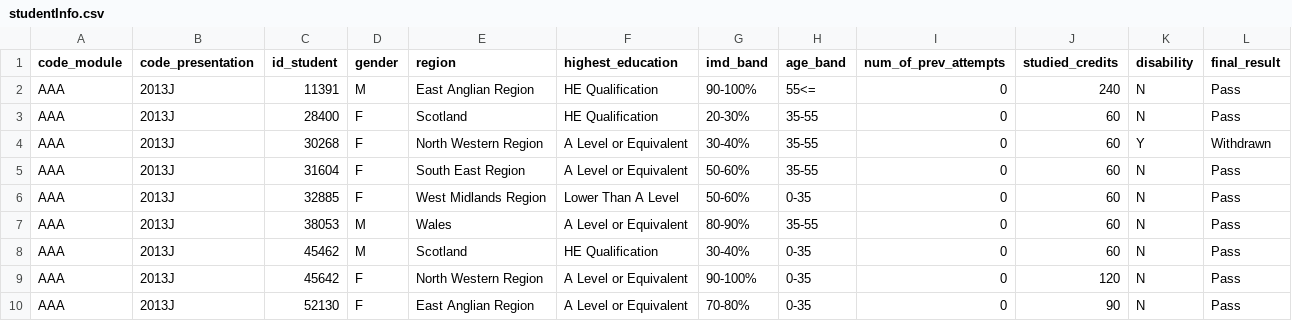
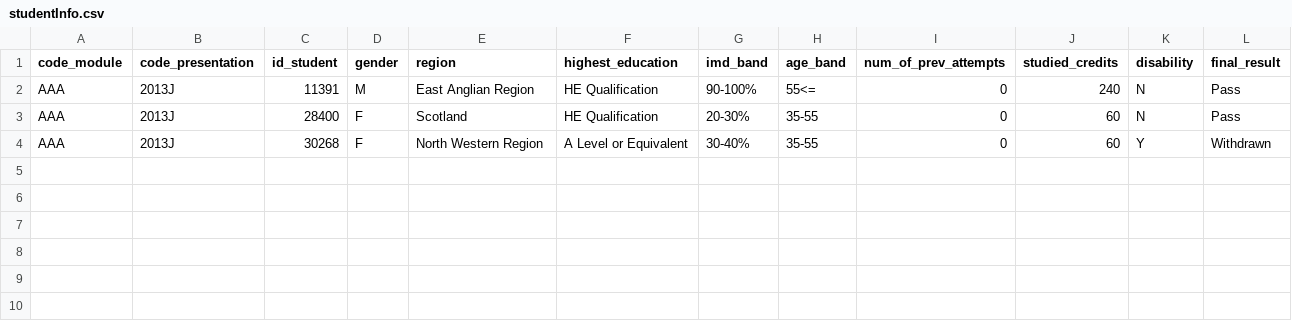
Before and after one commit to sohskd/big-data-engineering, a CSV file: data/VLEData/studentInfo.csv, drawn as a sheet; the diff names each change by its address in the sheet, - before the commit and + after, or states it on an @@ line.

```diff
--- a/data/VLEData/studentInfo.csv
+++ b/data/VLEData/studentInfo.csv
-row 5: AAA | 2013J | 31604 | F | South East Region | A Level or Equivalent | 50-60% | 35-55 | 0 | 60 | N | Pass
-row 6: AAA | 2013J | 32885 | F | West Midlands Region | Lower Than A Level | 50-60% | 0-35 | 0 | 60 | N | Pass
-row 7: AAA | 2013J | 38053 | M | Wales | A Level or Equivalent | 80-90% | 35-55 | 0 | 60 | N | Pass
-row 8: AAA | 2013J | 45462 | M | Scotland | HE Qualification | 30-40% | 0-35 | 0 | 60 | N | Pass
-row 9: AAA | 2013J | 45642 | F | North Western Region | A Level or Equivalent | 90-100% | 0-35 | 0 | 120 | N | Pass
-row 10: AAA | 2013J | 52130 | F | East Anglian Region | A Level or Equivalent | 70-80% | 0-35 | 0 | 90 | N | Pass
```
Also changed, not shown: data/VLEData/studentVle.csv, data/VLEData/vle.csv, 17 other files.
